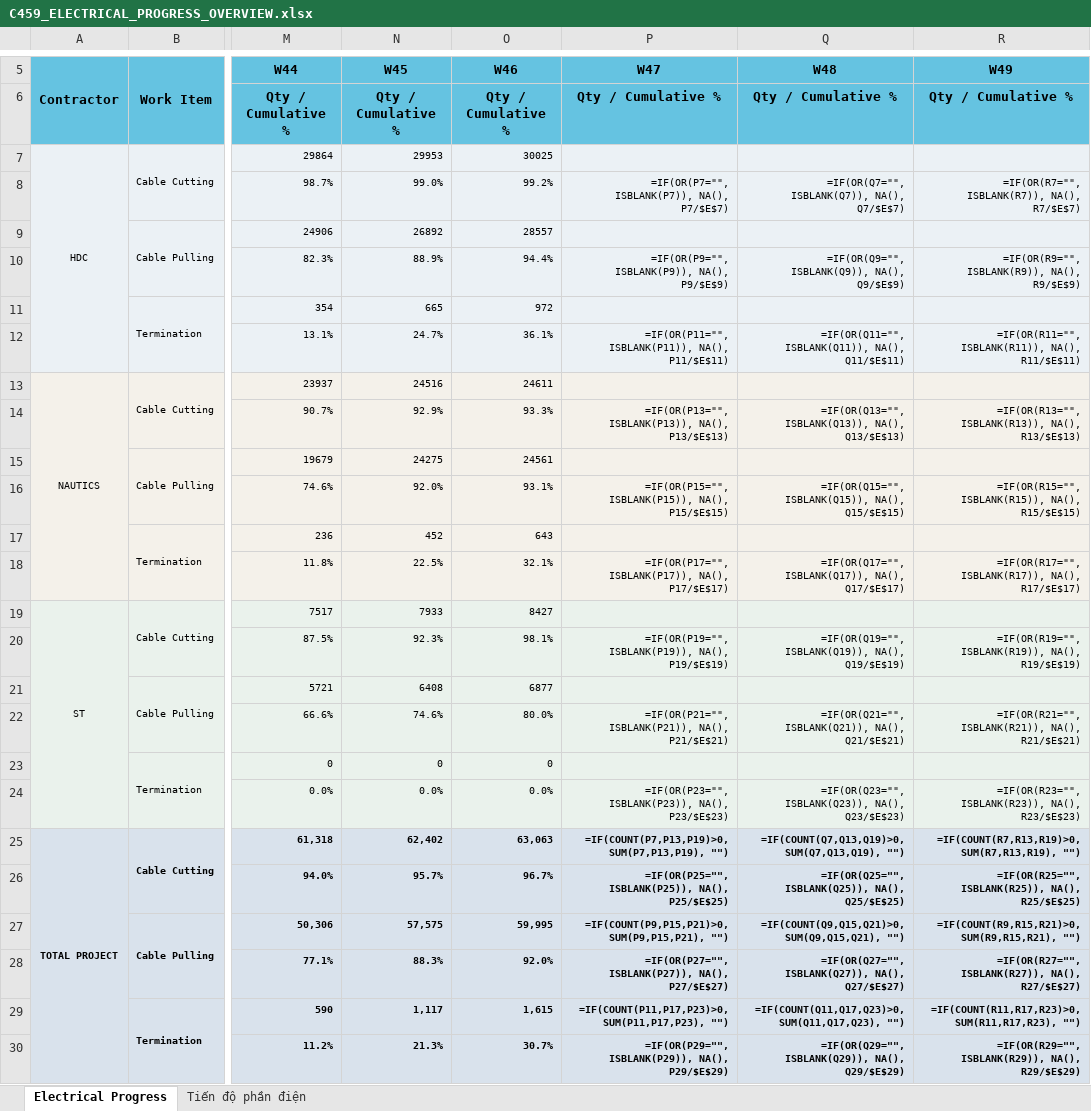
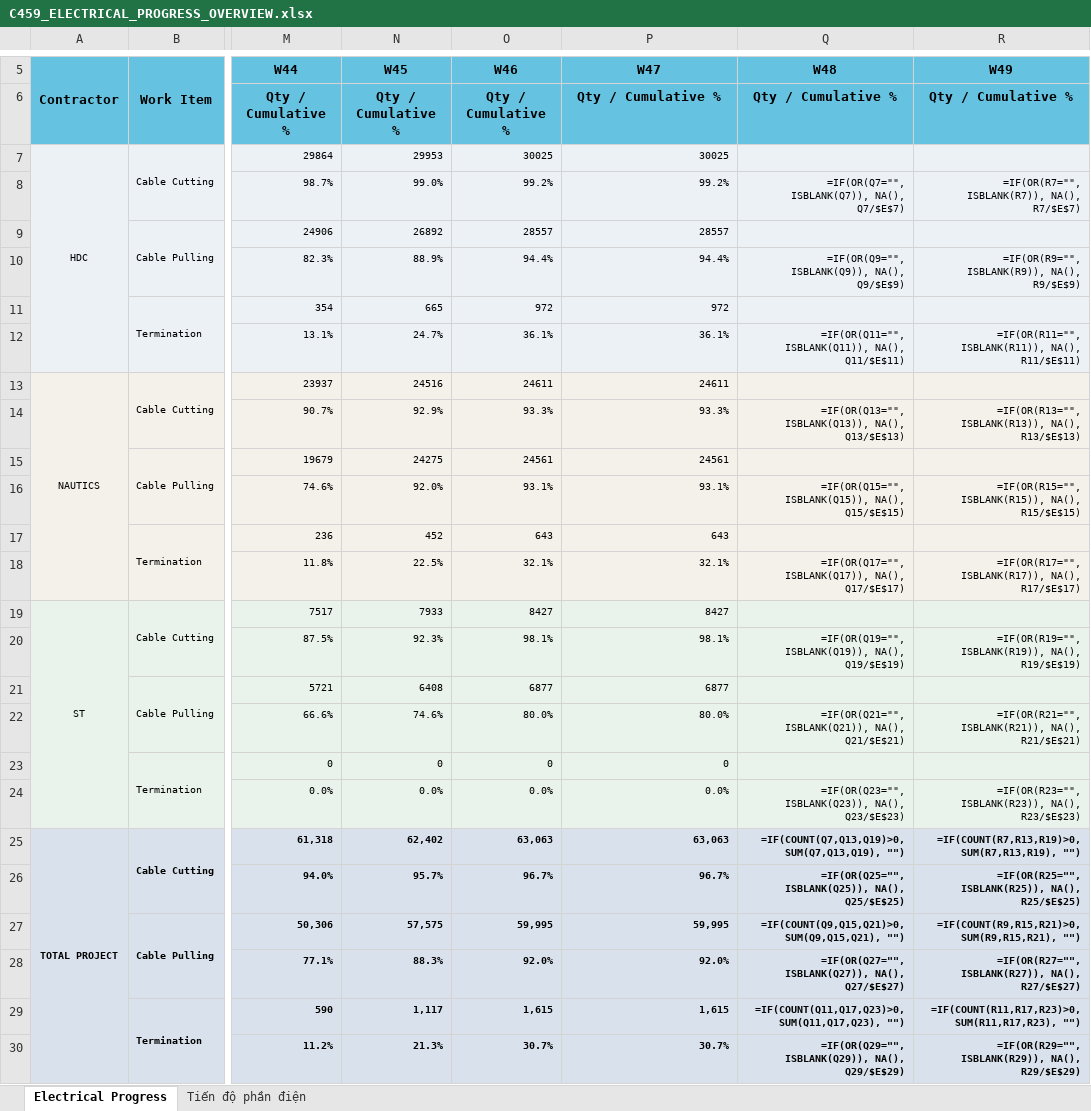
Before and after one commit to jayduy29/TSC80-Elec, an Excel workbook: C459_ELECTRICAL_PROGRESS_OVERVIEW.xlsx, sheet Electrical Progress, drawn as a sheet; only a part is shown, gaps mark what is left out; values as stored, in another font and other column widths than the file's, no borders; formulas without a stored value are shown as written; charts and pictures not drawn; the diff names each change by its address in the sheet, - before the commit and + after, or states it on an @@ line.

```diff
--- a/C459_ELECTRICAL_PROGRESS_OVERVIEW.xlsx (sheet Electrical Progress)
+++ b/C459_ELECTRICAL_PROGRESS_OVERVIEW.xlsx (sheet Electrical Progress)
-P7 (W47): (empty)
+P7 (W47): 30025
-P8 (W47): =IF(OR(P7="", ISBLANK(P7)), NA(), P7/$E$7)
+P8 (W47): 99.2%
-P9 (W47): (empty)
+P9 (W47): 28557
-P10 (W47): =IF(OR(P9="", ISBLANK(P9)), NA(), P9/$E$9)
+P10 (W47): 94.4%
-P11 (W47): (empty)
+P11 (W47): 972
-P12 (W47): =IF(OR(P11="", ISBLANK(P11)), NA(), P11/$E$11)
+P12 (W47): 36.1%
-P13 (W47): (empty)
+P13 (W47): 24611
-P14 (W47): =IF(OR(P13="", ISBLANK(P13)), NA(), P13/$E$13)
+P14 (W47): 93.3%
-P15 (W47): (empty)
+P15 (W47): 24561
-P16 (W47): =IF(OR(P15="", ISBLANK(P15)), NA(), P15/$E$15)
+P16 (W47): 93.1%
-P17 (W47): (empty)
+P17 (W47): 643
-P18 (W47): =IF(OR(P17="", ISBLANK(P17)), NA(), P17/$E$17)
+P18 (W47): 32.1%
-P19 (W47): (empty)
+P19 (W47): 8427
-P20 (W47): =IF(OR(P19="", ISBLANK(P19)), NA(), P19/$E$19)
+P20 (W47): 98.1%
-P21 (W47): (empty)
+P21 (W47): 6877
-P22 (W47): =IF(OR(P21="", ISBLANK(P21)), NA(), P21/$E$21)
+P22 (W47): 80.0%
-P23 (W47): (empty)
+P23 (W47): 0
-P24 (W47): =IF(OR(P23="", ISBLANK(P23)), NA(), P23/$E$23)
+P24 (W47): 0.0%
-P25 (W47): =IF(COUNT(P7,P13,P19)>0, SUM(P7,P13,P19), "")
+P25 (W47): 63,063
-P26 (W47): =IF(OR(P25="", ISBLANK(P25)), NA(), P25/$E$25)
+P26 (W47): 96.7%
-P27 (W47): =IF(COUNT(P9,P15,P21)>0, SUM(P9,P15,P21), "")
+P27 (W47): 59,995
-P28 (W47): =IF(OR(P27="", ISBLANK(P27)), NA(), P27/$E$27)
+P28 (W47): 92.0%
-P29 (W47): =IF(COUNT(P11,P17,P23)>0, SUM(P11,P17,P23), "")
+P29 (W47): 1,615
-P30 (W47): =IF(OR(P29="", ISBLANK(P29)), NA(), P29/$E$29)
+P30 (W47): 30.7%
```
Also changed, not shown: sheet Tiến độ phần điện, 2 other files.
